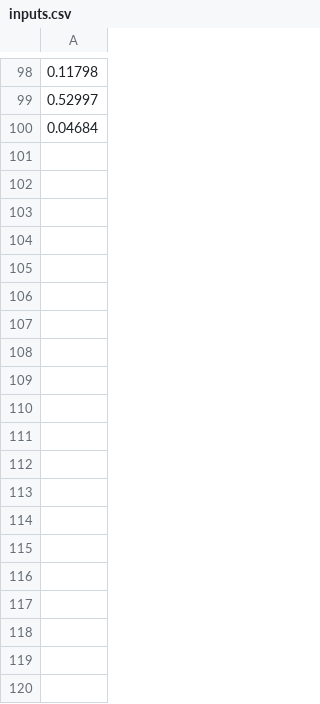
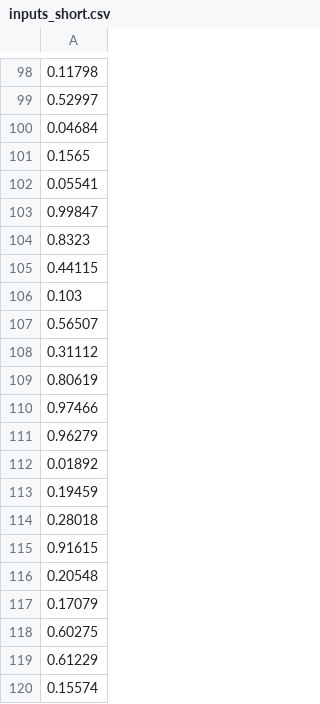
Before and after one commit to abailie3/CUDA-Interfaces, a CSV file: vb/inputs_short.csv (was vb/inputs.csv), drawn as a sheet; only a part is shown, gaps mark what is left out; the diff covers the shown part only.

```diff
--- a/vb/inputs.csv
+++ b/vb/inputs_short.csv
@@ -100 +100,21 @@
 0.04684
+0.1565
+0.05541
+0.99847
+0.8323
+0.44115
+0.103
+0.56507
+0.31112
+0.80619
+0.97466
+0.96279
+0.01892
+0.19459
+0.28018
+0.91615
+0.20548
+0.17079
+0.60275
+0.61229
+0.15574
```
Also changed, not shown: 80 added rows elsewhere in this file, vb/actual_short.csv, 27 other files.
